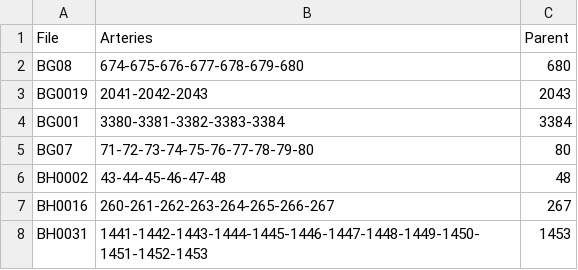
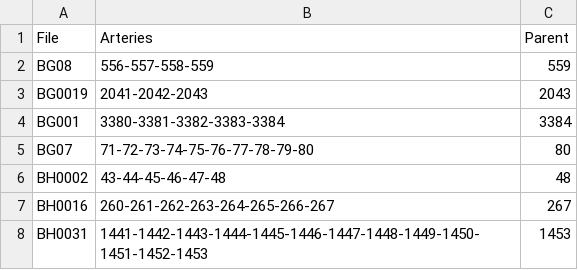
Before and after one commit to aditeyapandey/aditeyapandey.github.io, a CSV file: CerebroVis/CerebroVisProject1/data/Stenosis.csv, drawn as a sheet.

```diff
--- a/CerebroVis/CerebroVisProject1/data/Stenosis.csv
+++ b/CerebroVis/CerebroVisProject1/data/Stenosis.csv
@@ -1,3 +1,3 @@
 File,Arteries,Parent
-BG08,674-675-676-677-678-679-680,680
+BG08,556-557-558-559,559
 BG0019,2041-2042-2043,2043
```
Also changed, not shown: 2 other files.
